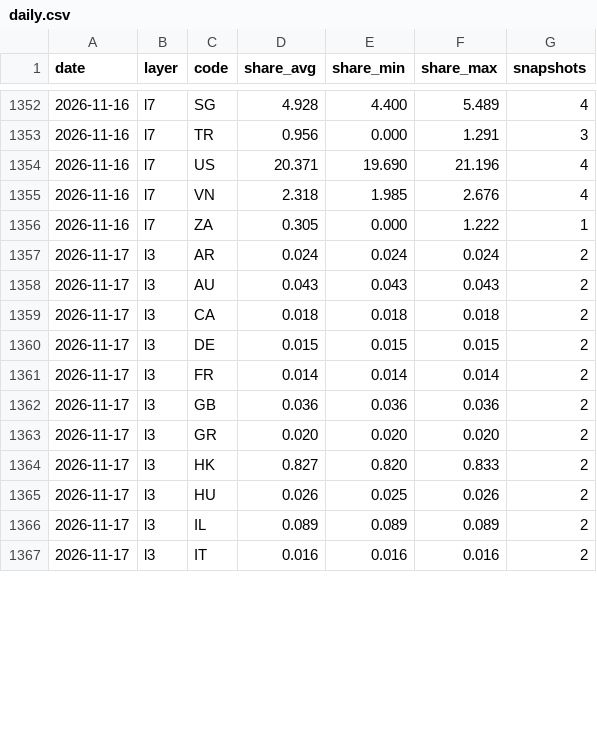
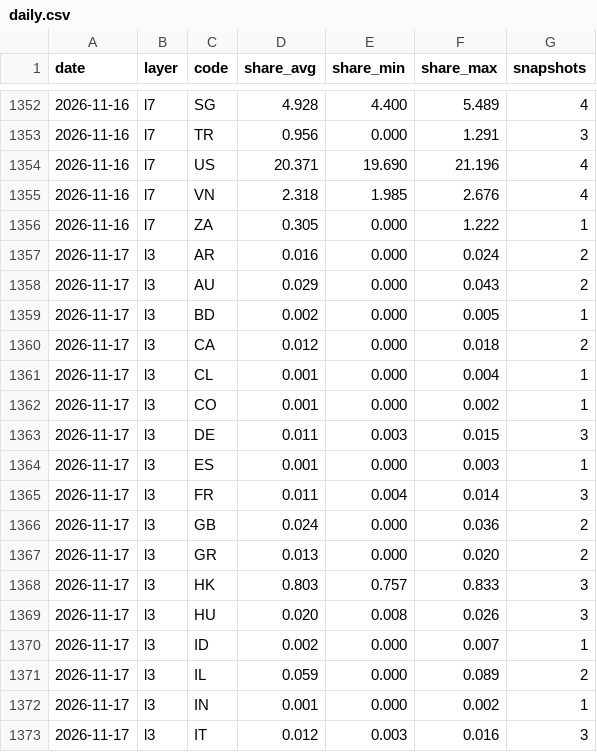
Before and after one commit to kiyo0630-cpu/compass-, a CSV file: attack-map/data/history/daily.csv, drawn as a sheet; only a part is shown, gaps mark what is left out; the diff covers the shown part only.

```diff
--- a/attack-map/data/history/daily.csv
+++ b/attack-map/data/history/daily.csv
@@ -1356,12 +1356,18 @@ date,layer,code,share_avg,share_min,share_max,snapshots
 2026-11-16,l7,ZA,0.305,0.000,1.222,1
-2026-11-17,l3,AR,0.024,0.024,0.024,2
-2026-11-17,l3,AU,0.043,0.043,0.043,2
-2026-11-17,l3,CA,0.018,0.018,0.018,2
-2026-11-17,l3,DE,0.015,0.015,0.015,2
-2026-11-17,l3,FR,0.014,0.014,0.014,2
-2026-11-17,l3,GB,0.036,0.036,0.036,2
-2026-11-17,l3,GR,0.020,0.020,0.020,2
-2026-11-17,l3,HK,0.827,0.820,0.833,2
-2026-11-17,l3,HU,0.026,0.025,0.026,2
-2026-11-17,l3,IL,0.089,0.089,0.089,2
-2026-11-17,l3,IT,0.016,0.016,0.016,2
+2026-11-17,l3,AR,0.016,0.000,0.024,2
+2026-11-17,l3,AU,0.029,0.000,0.043,2
+2026-11-17,l3,BD,0.002,0.000,0.005,1
+2026-11-17,l3,CA,0.012,0.000,0.018,2
+2026-11-17,l3,CL,0.001,0.000,0.004,1
+2026-11-17,l3,CO,0.001,0.000,0.002,1
+2026-11-17,l3,DE,0.011,0.003,0.015,3
+2026-11-17,l3,ES,0.001,0.000,0.003,1
+2026-11-17,l3,FR,0.011,0.004,0.014,3
+2026-11-17,l3,GB,0.024,0.000,0.036,2
+2026-11-17,l3,GR,0.013,0.000,0.020,2
+2026-11-17,l3,HK,0.803,0.757,0.833,3
+2026-11-17,l3,HU,0.020,0.008,0.026,3
+2026-11-17,l3,ID,0.002,0.000,0.007,1
+2026-11-17,l3,IL,0.059,0.000,0.089,2
+2026-11-17,l3,IN,0.001,0.000,0.002,1
+2026-11-17,l3,IT,0.012,0.003,0.016,3
```
Also changed, not shown: 3 added rows and 79 edited cells elsewhere in this file, 4 other files.
